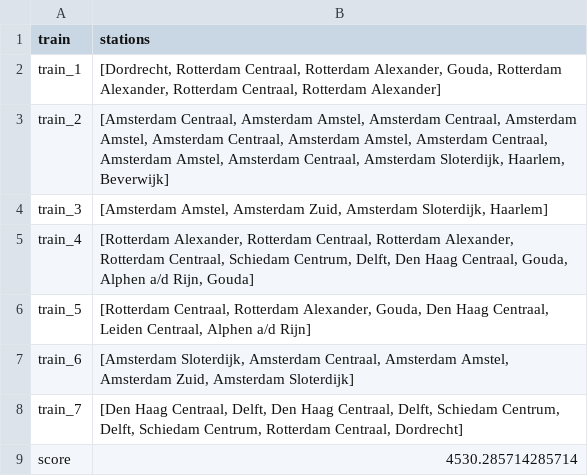
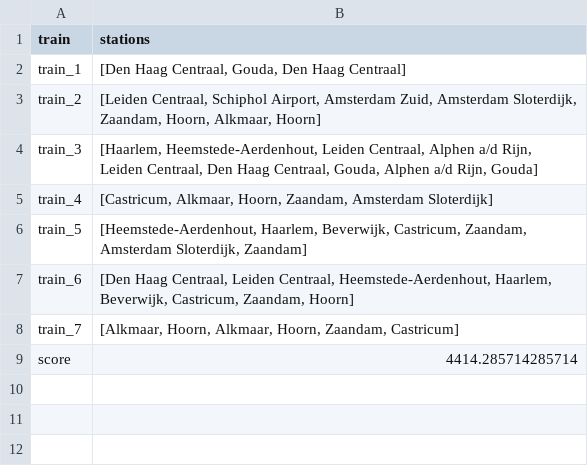
Before and after one commit to xRobind/railnl, a CSV file: output.csv, drawn as a sheet.

```diff
--- a/output.csv
+++ b/output.csv
@@ -1,9 +1,9 @@
 train,stations
-train_1,"[Dordrecht, Rotterdam Centraal, Rotterdam Alexander, Gouda, Rotterdam Alexander, Rotterdam Centraal, Rotterdam Alexander]"
-train_2,"[Amsterdam Centraal, Amsterdam Amstel, Amsterdam Centraal, Amsterdam Amstel, Amsterdam Centraal, Amsterdam Amstel, Amsterdam Centraal, Amsterdam Amstel, Amsterdam Centraal, Amsterdam Sloterdijk, Haarlem, Beverwijk]"
-train_3,"[Amsterdam Amstel, Amsterdam Zuid, Amsterdam Sloterdijk, Haarlem]"
-train_4,"[Rotterdam Alexander, Rotterdam Centraal, Rotterdam Alexander, Rotterdam Centraal, Schiedam Centrum, Delft, Den Haag Centraal, Gouda, Alphen a/d Rijn, Gouda]"
-train_5,"[Rotterdam Centraal, Rotterdam Alexander, Gouda, Den Haag Centraal, Leiden Centraal, Alphen a/d Rijn]"
-train_6,"[Amsterdam Sloterdijk, Amsterdam Centraal, Amsterdam Amstel, Amsterdam Zuid, Amsterdam Sloterdijk]"
-train_7,"[Den Haag Centraal, Delft, Den Haag Centraal, Delft, Schiedam Centrum, Delft, Schiedam Centrum, Rotterdam Centraal, Dordrecht]"
-score,4530.285714285714
+train_1,"[Den Haag Centraal, Gouda, Den Haag Centraal]"
+train_2,"[Leiden Centraal, Schiphol Airport, Amsterdam Zuid, Amsterdam Sloterdijk, Zaandam, Hoorn, Alkmaar, Hoorn]"
+train_3,"[Haarlem, Heemstede-Aerdenhout, Leiden Centraal, Alphen a/d Rijn, Leiden Centraal, Den Haag Centraal, Gouda, Alphen a/d Rijn, Gouda]"
+train_4,"[Castricum, Alkmaar, Hoorn, Zaandam, Amsterdam Sloterdijk]"
+train_5,"[Heemstede-Aerdenhout, Haarlem, Beverwijk, Castricum, Zaandam, Amsterdam Sloterdijk, Zaandam]"
+train_6,"[Den Haag Centraal, Leiden Centraal, Heemstede-Aerdenhout, Haarlem, Beverwijk, Castricum, Zaandam, Hoorn]"
+train_7,"[Alkmaar, Hoorn, Alkmaar, Hoorn, Zaandam, Castricum]"
+score,4414.285714285714
```
Also changed, not shown: 8 other files.
